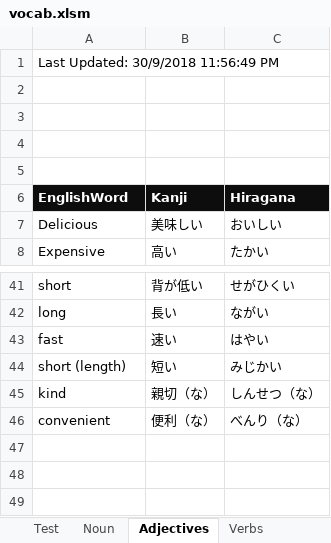
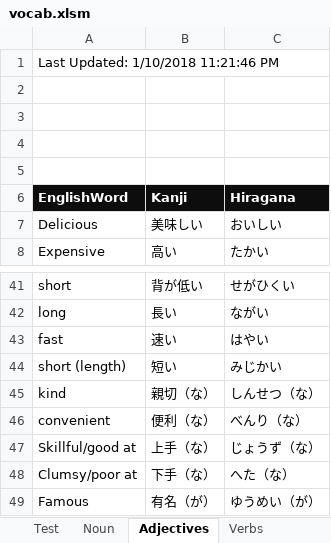
Before and after one commit to oldchunkylow/testoldchunkylow.github.io, an Excel workbook: js/vocab.xlsm, sheet Adjectives, drawn as a sheet; only a part is shown, gaps mark what is left out; values as stored, in another font and other column widths than the file's, no borders; charts and pictures not drawn; the diff names each change by its address in the sheet, - before the commit and + after, or states it on an @@ line.

```diff
--- a/js/vocab.xlsm (sheet Adjectives)
+++ b/js/vocab.xlsm (sheet Adjectives)
-A1 (EnglishWord): Last Updated: 30/9/2018 11:56:49 PM
+A1 (EnglishWord): Last Updated: 1/10/2018 11:21:46 PM
+row 47: Skillful/good at | 上手（な） | じょうず（な）
+row 48: Clumsy/poor at | 下手（な） | へた（な）
+row 49: Famous | 有名（が） | ゆうめい（が）
```
Also changed, not shown: sheet Noun, sheet Verbs, sheet AdverbsPronoun, sheet Expressions, sheet Numbers, sheet Test, charts or pictures, 1 other file.
